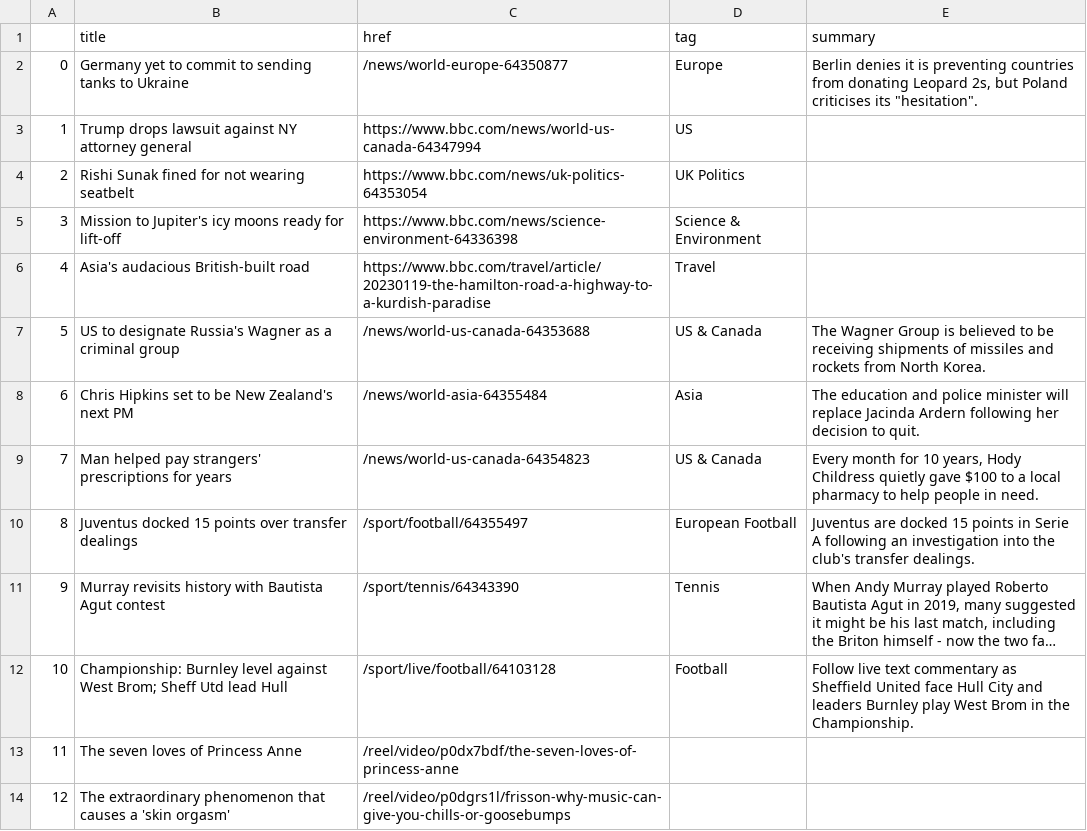
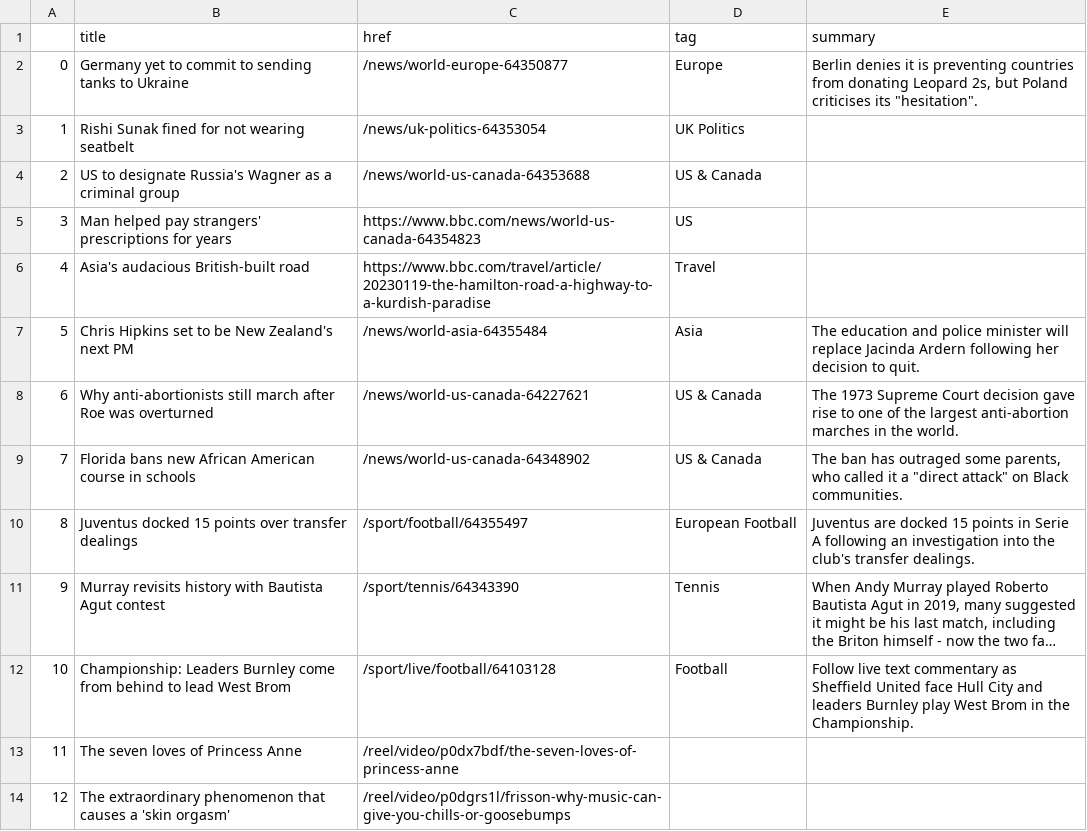
Before and after one commit to zhaoying2931/automatic-scraper, a CSV file: bbc-headlines.csv, drawn as a sheet; only a part is shown; long unchanged cells end in …; the diff names each change by its address in the sheet, - before the commit and + after, or states it on an @@ line.

```diff
--- a/bbc-headlines.csv
+++ b/bbc-headlines.csv
-B3 (title): Trump drops lawsuit against NY attorney general
+B3 (title): Rishi Sunak fined for not wearing seatbelt
-C3 (href): https://www.bbc.com/news/world-us-canada-64347994
+C3 (href): /news/uk-politics-64353054
-D3 (tag): US
+D3 (tag): UK Politics
-B4 (title): Rishi Sunak fined for not wearing seatbelt
+B4 (title): US to designate Russia's Wagner as a criminal group
-C4 (href): https://www.bbc.com/news/uk-politics-64353054
+C4 (href): /news/world-us-canada-64353688
-D4 (tag): UK Politics
+D4 (tag): US & Canada
-B5 (title): Mission to Jupiter's icy moons ready for lift-off
+B5 (title): Man helped pay strangers' prescriptions for years
-C5 (href): https://www.bbc.com/news/science-environment-64336398
+C5 (href): https://www.bbc.com/news/world-us-canada-64354823
-D5 (tag): Science & Environment
+D5 (tag): US
-B7 (title): US to designate Russia's Wagner as a criminal group
+B7 (title): Chris Hipkins set to be New Zealand's next PM
-C7 (href): /news/world-us-canada-64353688
+C7 (href): /news/world-asia-64355484
-D7 (tag): US & Canada
+D7 (tag): Asia
-E7 (summary): The Wagner Group is believed to be receiving shipments of missiles and rockets from North Korea.
+E7 (summary): The education and police minister will replace Jacinda Ardern following her decision to quit.
-B8 (title): Chris Hipkins set to be New Zealand's next PM
+B8 (title): Why anti-abortionists still march after Roe was overturned
-C8 (href): /news/world-asia-64355484
+C8 (href): /news/world-us-canada-64227621
-D8 (tag): Asia
+D8 (tag): US & Canada
-E8 (summary): The education and police minister will replace Jacinda Ardern following her decision to quit.
+E8 (summary): The 1973 Supreme Court decision gave rise to one of the largest anti-abortion marches in the world.
-B9 (title): Man helped pay strangers' prescriptions for years
+B9 (title): Florida bans new African American course in schools
-C9 (href): /news/world-us-canada-64354823
+C9 (href): /news/world-us-canada-64348902
-E9 (summary): Every month for 10 years, Hody Childress quietly gave $100 to a local pharmacy to help people in need.
+E9 (summary): The ban has outraged some parents, who called it a "direct attack" on Black communities.
-B12 (title): Championship: Burnley level against West Brom; Sheff Utd lead Hull
+B12 (title): Championship: Leaders Burnley come from behind to lead West Brom
```
